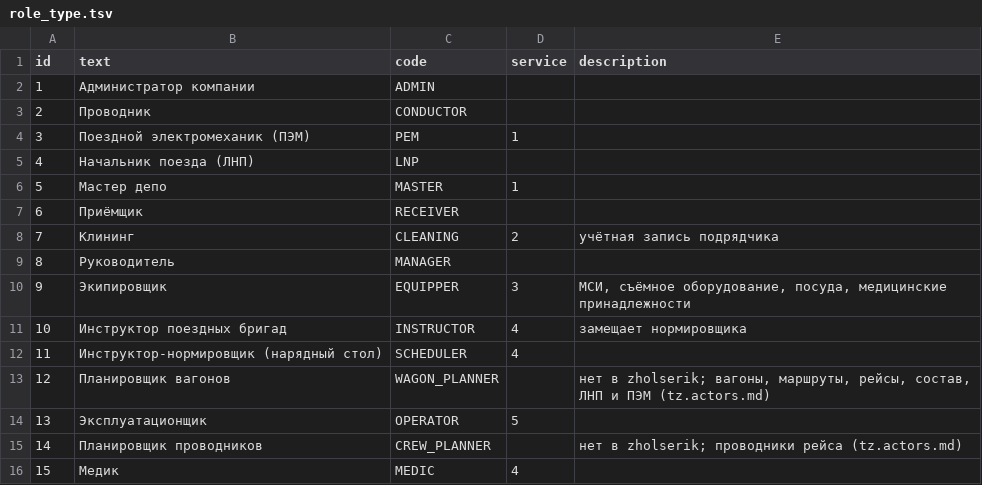
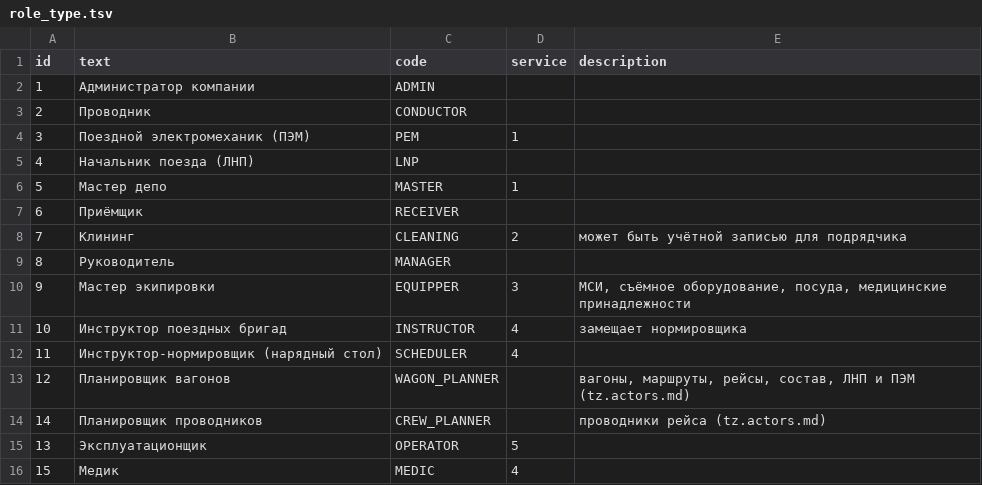
Before and after one commit to SazonovDenis/zhsr, a TSV file: zhsr-database/src/main/resources/db/dict/role_type.tsv, drawn as a sheet; removed rows and columns are numbered as before the commit, all else as after; the diff names each change by its address in the sheet, - before the commit and + after, or states it on an @@ line.

```diff
--- a/zhsr-database/src/main/resources/db/dict/role_type.tsv
+++ b/zhsr-database/src/main/resources/db/dict/role_type.tsv
-E8 (description): учётная запись подрядчика
+E8 (description): может быть учётной записью для подрядчика
-B10 (text): Экипировщик
+B10 (text): Мастер экипировки
-E13 (description): нет в zholserik; вагоны, маршруты,…
+E13 (description): вагоны, маршруты,…
+row 14: 14 | Планировщик проводников | CREW_PLANNER |  | проводники рейса (tz.actors.md)
-row 15: 14 | Планировщик проводников | CREW_PLANNER |  | нет в zholserik; проводники рейса (tz.actors.md)
```
Also changed, not shown: db-data/default/05-model_type.tsv, db-data/demo/01-depot.tsv, 28 other files.
